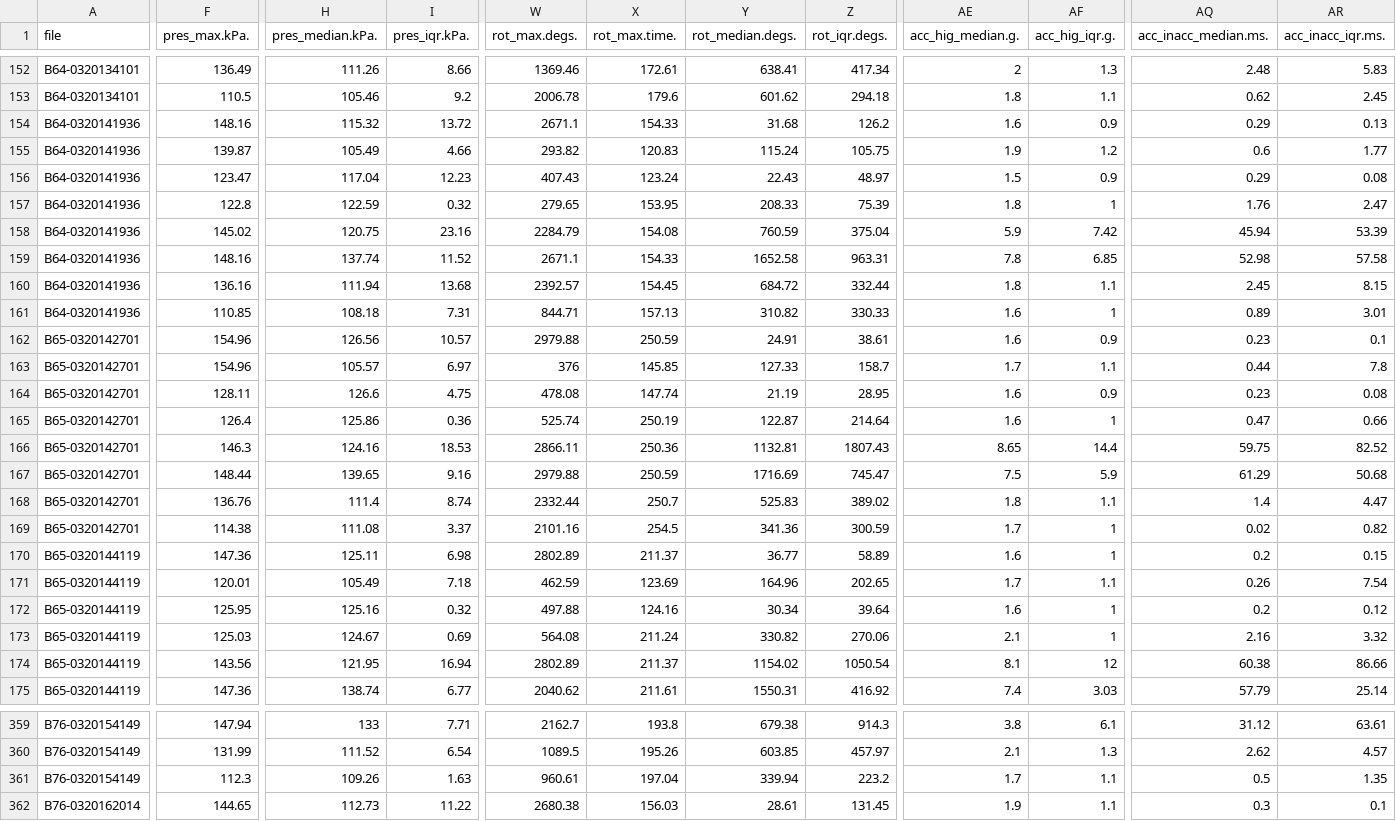
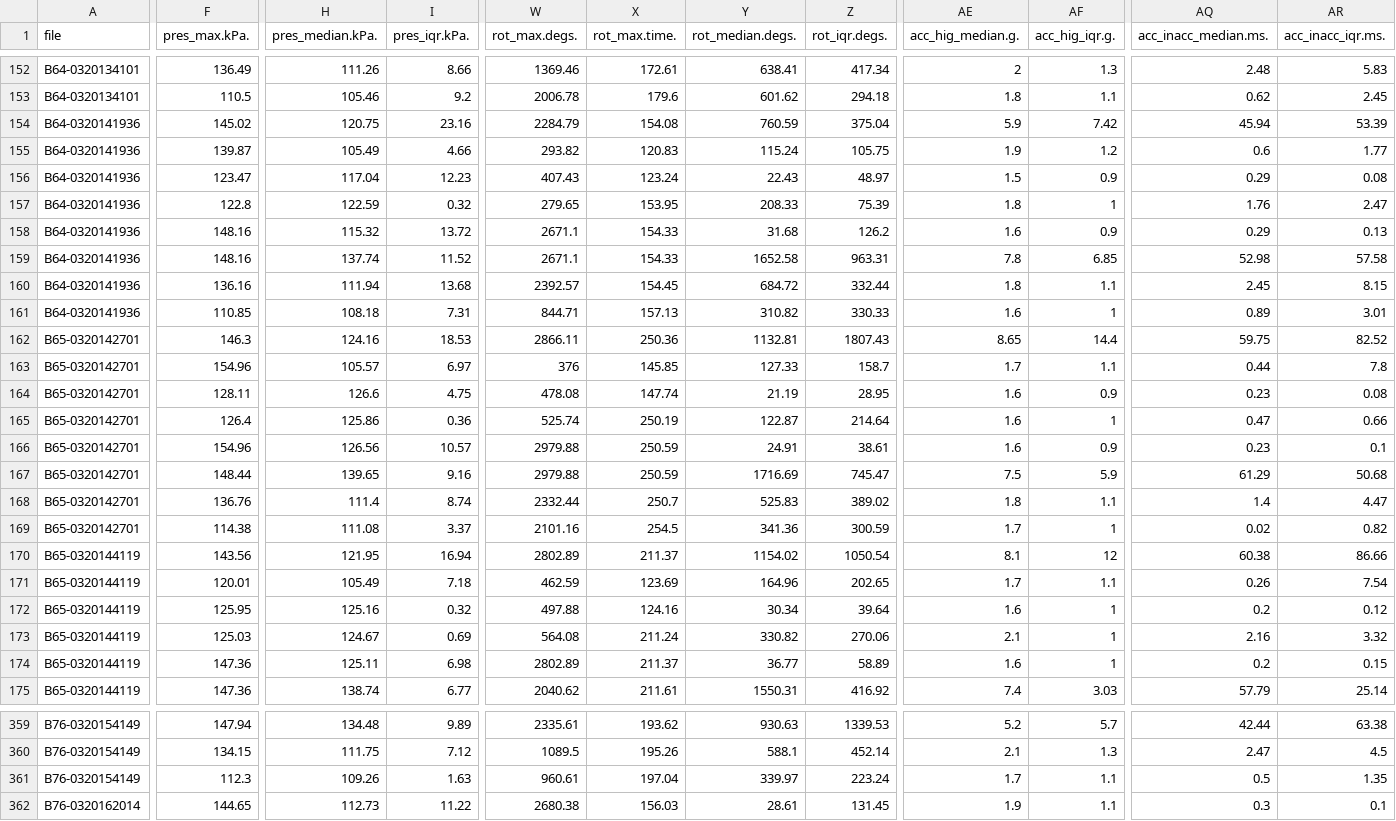
Before and after one commit to JNorman-hull/uoh-hifi-sensor, a CSV file: shiny/processed_sens_data/instrument_data/global_processed_instrument_data.csv, drawn as a sheet; only a part is shown, gaps mark what is left out; the diff covers the shown part only; the diff names each change by its address in the sheet, - before the commit and + after, or states it on an @@ line.

```diff
--- a/shiny/processed_sens_data/instrument_data/global_processed_instrument_data.csv
+++ b/shiny/processed_sens_data/instrument_data/global_processed_instrument_data.csv
@@ row 158 moved to row 154: B64-0320141936 @@
@@ row 154 moved to row 158: B64-0320141936 @@
@@ row 166 moved to row 162: B65-0320142701 @@
@@ row 162 moved to row 166: B65-0320142701 @@
@@ row 174 moved to row 170: B65-0320144119 @@
@@ row 170 moved to row 174: B65-0320144119 @@
-H359 (pres_median.kPa.): 133
+H359 (pres_median.kPa.): 134.48
-I359 (pres_iqr.kPa.): 7.71
+I359 (pres_iqr.kPa.): 9.89
-W359 (rot_max.degs.): 2162.7
+W359 (rot_max.degs.): 2335.61
-X359 (rot_max.time.): 193.8
+X359 (rot_max.time.): 193.62
-Y359 (rot_median.degs.): 679.38
+Y359 (rot_median.degs.): 930.63
-Z359 (rot_iqr.degs.): 914.3
+Z359 (rot_iqr.degs.): 1339.53
-AE359 (acc_hig_median.g.): 3.8
+AE359 (acc_hig_median.g.): 5.2
-AF359 (acc_hig_iqr.g.): 6.1
+AF359 (acc_hig_iqr.g.): 5.7
-AQ359 (acc_inacc_median.ms.): 31.12
+AQ359 (acc_inacc_median.ms.): 42.44
-AR359 (acc_inacc_iqr.ms.): 63.61
+AR359 (acc_inacc_iqr.ms.): 63.38
-F360 (pres_max.kPa.): 131.99
+F360 (pres_max.kPa.): 134.15
-H360 (pres_median.kPa.): 111.52
+H360 (pres_median.kPa.): 111.75
-I360 (pres_iqr.kPa.): 6.54
+I360 (pres_iqr.kPa.): 7.12
-Y360 (rot_median.degs.): 603.85
+Y360 (rot_median.degs.): 588.1
-Z360 (rot_iqr.degs.): 457.97
+Z360 (rot_iqr.degs.): 452.14
-AQ360 (acc_inacc_median.ms.): 2.62
+AQ360 (acc_inacc_median.ms.): 2.47
-AR360 (acc_inacc_iqr.ms.): 4.57
+AR360 (acc_inacc_iqr.ms.): 4.5
-Y361 (rot_median.degs.): 339.94
+Y361 (rot_median.degs.): 339.97
-Z361 (rot_iqr.degs.): 223.2
+Z361 (rot_iqr.degs.): 223.24
```
Also changed, not shown: 32 moved rows and 40 edited cells elsewhere in this file, shiny/processed_sens_data/index/global_sensor_index.csv, 3 other files.
